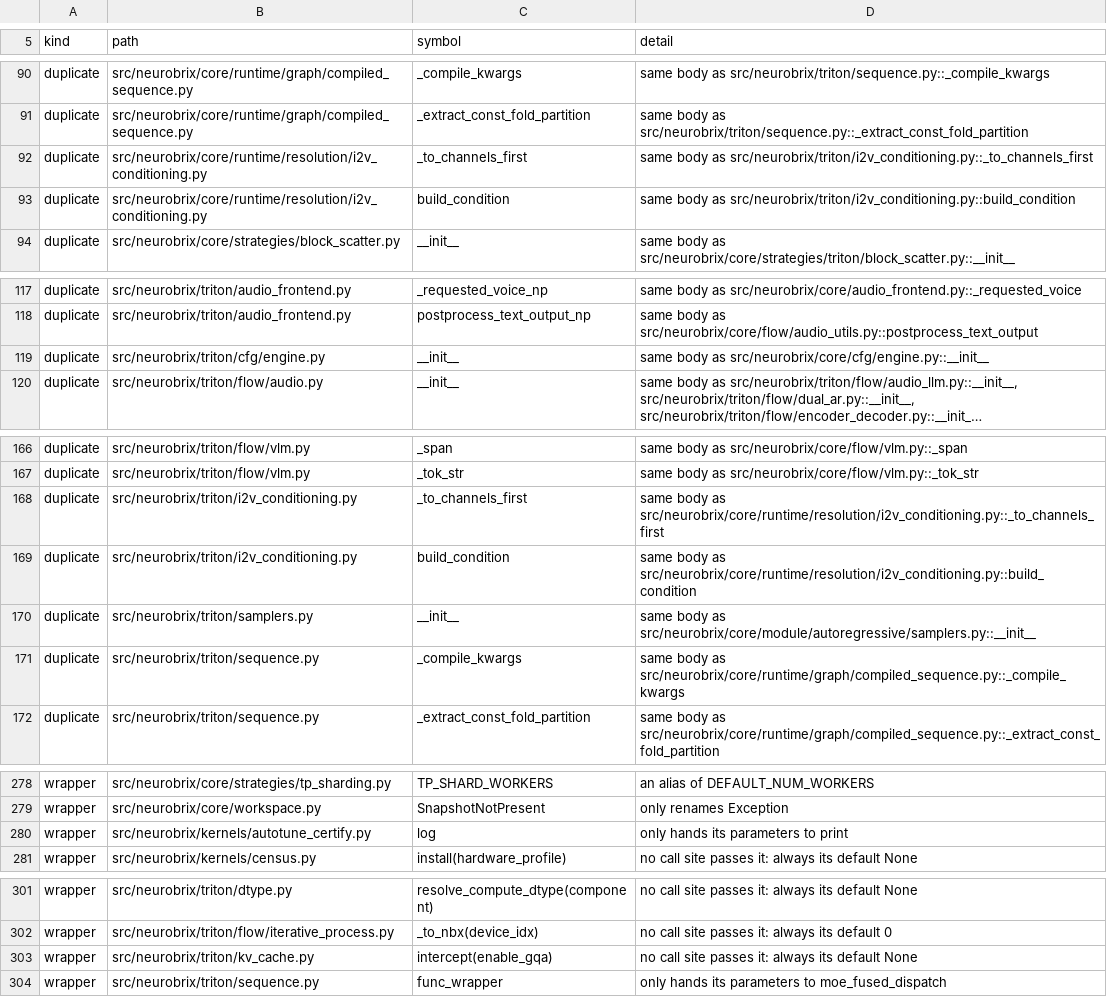
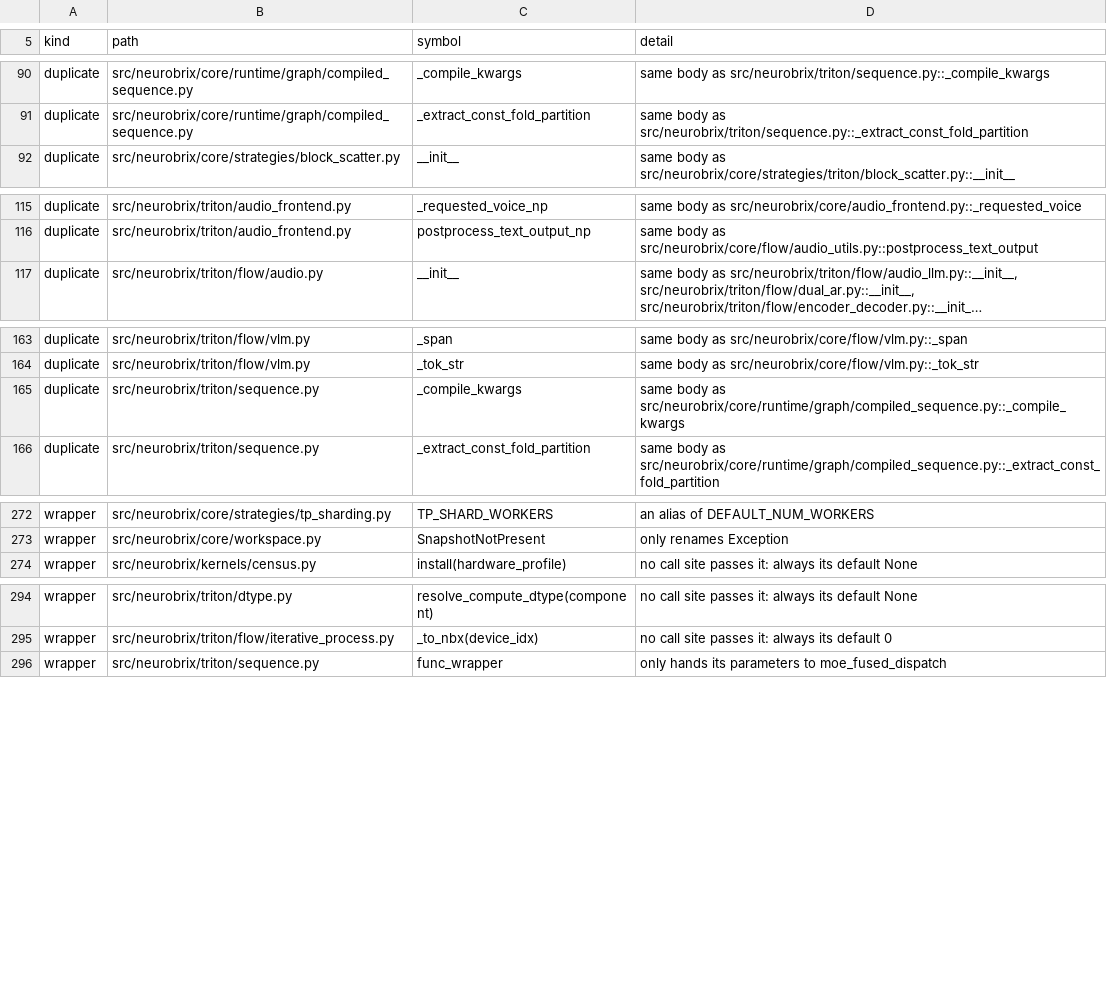
Before and after one commit to NeuroBrix/neurobrix, a TSV file: docs/nbxtensor/engine_slim_list.tsv, drawn as a sheet; only a part is shown, gaps mark what is left out; long unchanged cells end in …; the diff covers the shown part only; the diff names each change by its address in the sheet, - before the commit and + after, or states it on an @@ line.

Commit message:
engine slim (the Mac's zone): the last 8 findings of my zone kept with their reason — the cross-branch twins whose other half imports torch at module level (cfg engine, samplers), the conditioning helpers that read each branch's own tensor class or builders, certify's unbuffered default log, the SDPA signature the KV interceptor stands in for. Open findings 302 -> 294; my zone's list is empty

```diff
--- a/docs/nbxtensor/engine_slim_list.tsv
+++ b/docs/nbxtensor/engine_slim_list.tsv
-row 92: duplicate | src/neurobrix/core/runtime/resolution/i2v_conditioning.py | _to_channels_first | same body as src/neurobrix/triton/i2v_conditioning.py::_to_channels_first
-row 93: duplicate | src/neurobrix/core/runtime/resolution/i2v_conditioning.py | build_condition | same body as src/neurobrix/triton/i2v_conditioning.py::build_condition
-row 119: duplicate | src/neurobrix/triton/cfg/engine.py | __init__ | same body as src/neurobrix/core/cfg/engine.py::__init__
-row 168: duplicate | src/neurobrix/triton/i2v_conditioning.py | _to_channels_first | same body as src/neurobrix/core/runtime/resolution/i2v_conditioning.py::_to_channels_first
-row 169: duplicate | src/neurobrix/triton/i2v_conditioning.py | build_condition | same body as src/neurobrix/core/runtime/resolution/i2v_conditioning.py::build_condition
-row 170: duplicate | src/neurobrix/triton/samplers.py | __init__ | same body as src/neurobrix/core/module/autoregressive/samplers.py::__init__
-row 280: wrapper | src/neurobrix/kernels/autotune_certify.py | log | only hands its parameters to print
-row 303: wrapper | src/neurobrix/triton/kv_cache.py | intercept(enable_gqa) | no call site passes it: always its default None
```
Also changed, not shown: 1 edited cell elsewhere in this file, 1 other file.
